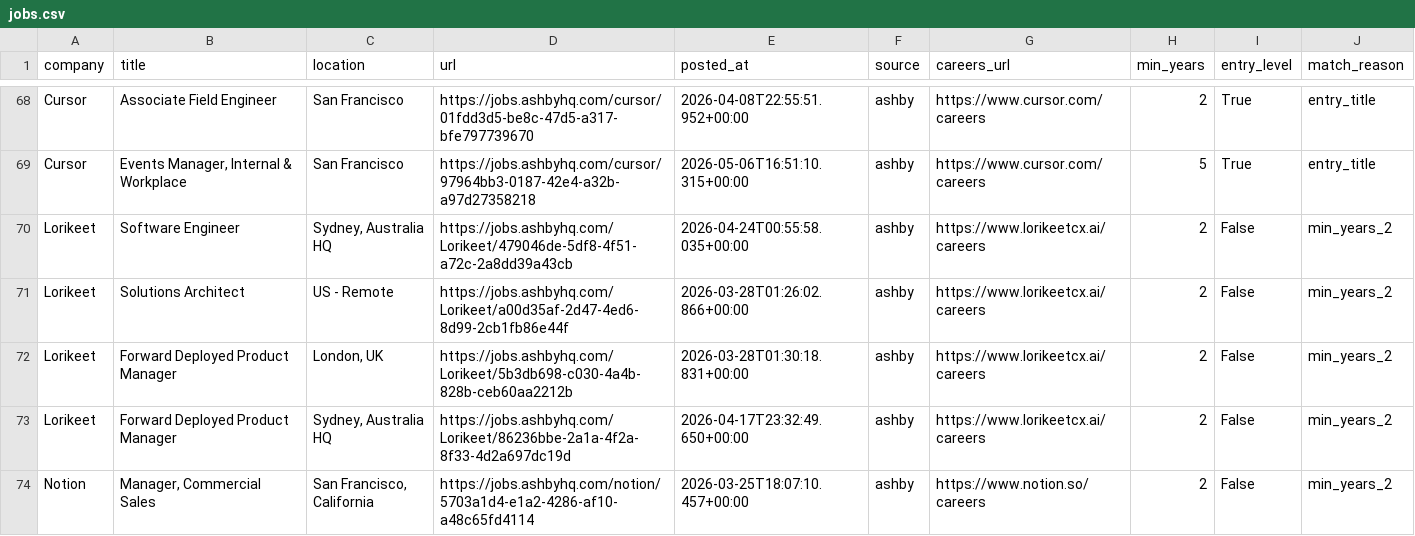
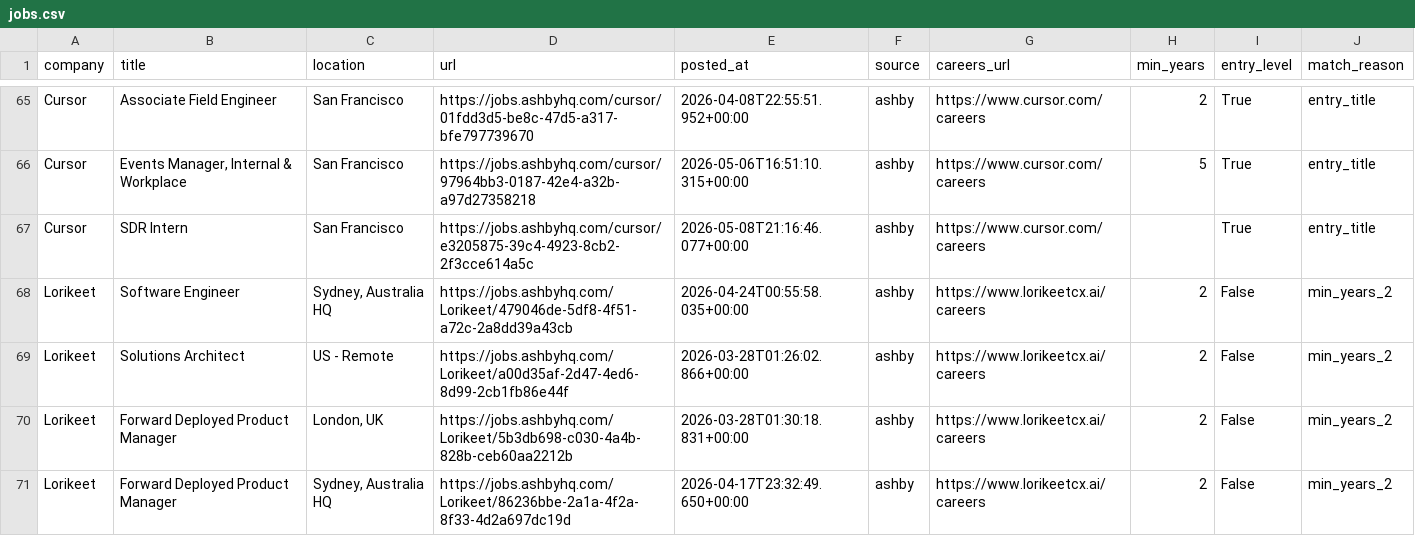
Before and after one commit to zachrosenblum/AI-Job-Board, a CSV file: New project/output/jobs.csv, drawn as a sheet; only a part is shown, gaps mark what is left out; the shorter side is filled out with more unchanged rows; the diff covers the shown part only; the diff names each change by its address in the sheet, - before the commit and + after, or states it on an @@ line.

```diff
--- a/New project/output/jobs.csv
+++ b/New project/output/jobs.csv
+row 67: Cursor | SDR Intern | San Francisco | https://jobs.ashbyhq.com/cursor/e3205875-39c4-4923-8cb2-2f3cce614a5c | 2026-05-08T21:16:46.077+00:00 | ashby | https://www.cursor.com/careers |  | True | entry_title
```
Also changed, not shown: 1 added row and 4 removed rows elsewhere in this file, 2 other files.
